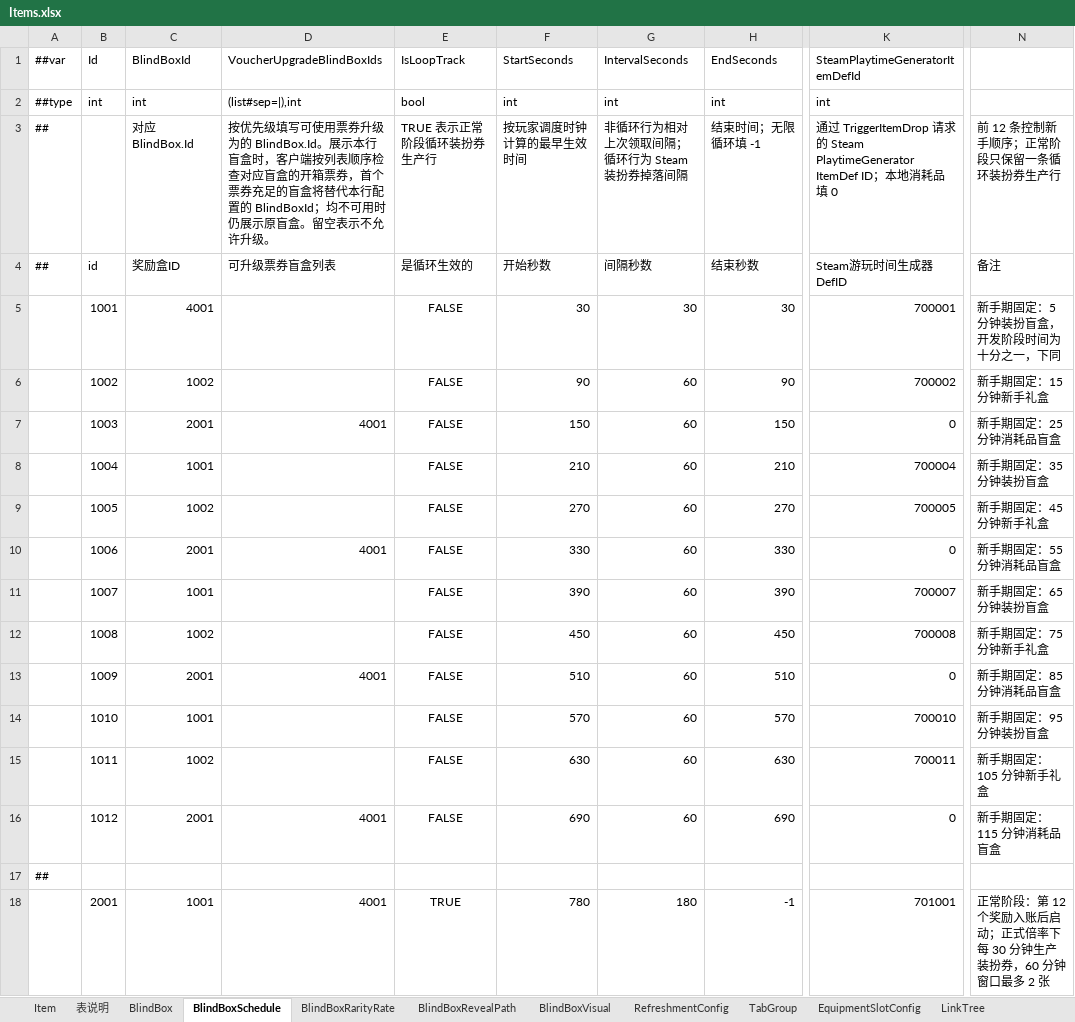
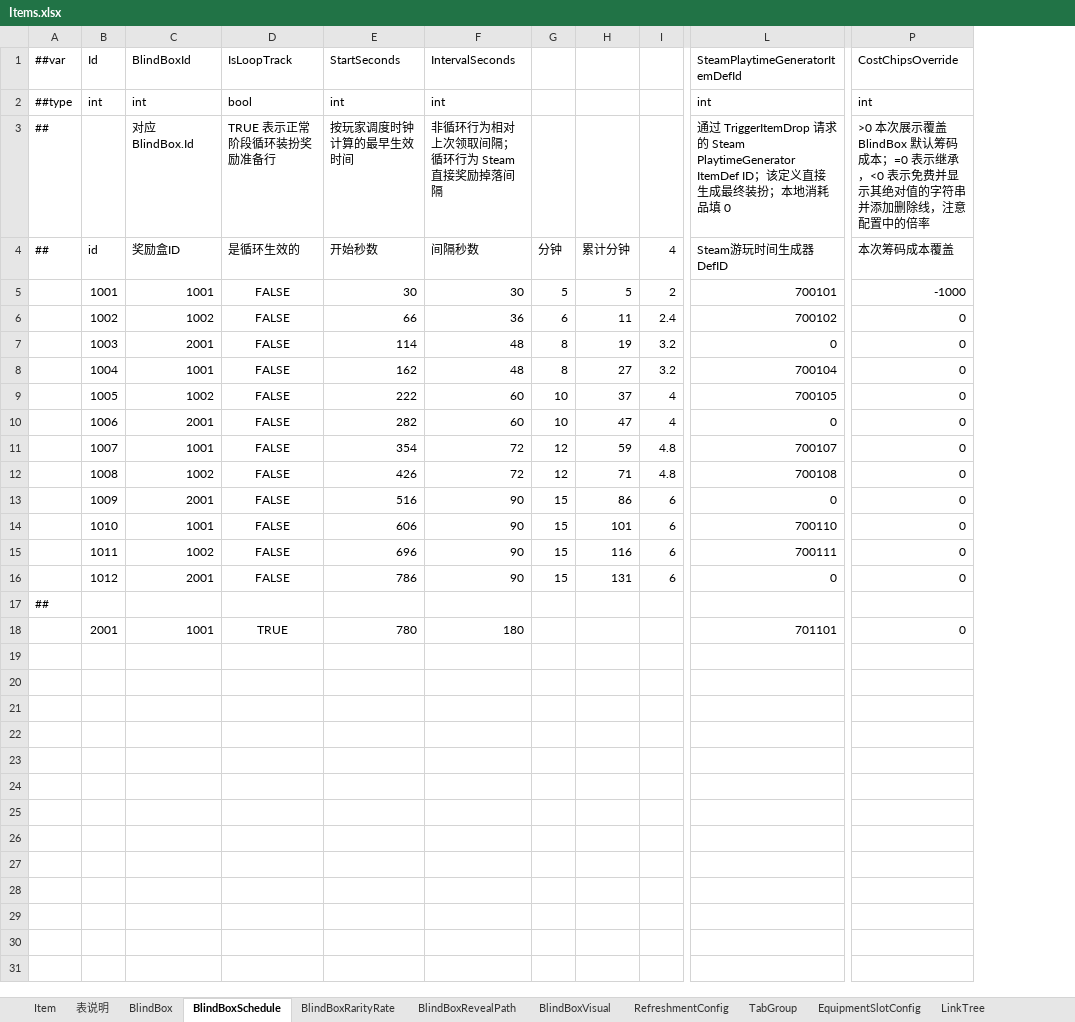
Before and after one commit to SeananTQ/lucky-dog-pub-2026, an Excel workbook: luban-excels/bak/xlsx/Items.xlsx, sheet BlindBoxSchedule, drawn as a sheet; only a part is shown, gaps mark what is left out; values as stored, in another font and other column widths than the file's, no borders; removed rows and columns are numbered as before the commit, all else as after; the diff covers the shown part only; the diff names each change by its address in the sheet, - before the commit and + after, or states it on an @@ line.

```diff
--- a/luban-excels/bak/xlsx/Items.xlsx (sheet BlindBoxSchedule)
+++ b/luban-excels/bak/xlsx/Items.xlsx (sheet BlindBoxSchedule)
-column D (可升级票券盲盒列表), rows 1-3: VoucherUpgradeBlindBoxIds | (list#sep=|),int | 按优先级填写可使用票券升级为的 BlindBox.Id。展示本行盲盒时，客户端按列表顺序检查对应盲盒的开箱票券，首个票券充足的盲盒将替代本行配置的 BlindBoxId；均不可用时仍展示原盲盒。留空表示不允许升级。; rows 7-18: 4001 |  |  | 4001 |  |  | 4001 |  |  | 4001 |  | 4001
-column H (结束秒数), rows 1-3: EndSeconds | int | 结束时间；无限循环填 -1; rows 5-18: 30 | 90 | 150 | 210 | 270 | 330 | 390 | 450 | 510 | 570 | 630 | 690 |  | -1
+column G (分钟), rows 5-16: 5 | 6 | 8 | 8 | 10 | 10 | 12 | 12 | 15 | 15 | 15 | 15
+column H (累计分钟), rows 5-16: 5 | 11 | 19 | 27 | 37 | 47 | 59 | 71 | 86 | 101 | 116 | 131
+column I (4), rows 5-16: 2 | 2.4 | 3.2 | 3.2 | 4 | 4 | 4.8 | 4.8 | 6 | 6 | 6 | 6
-column N (备注), row 3: 前 12 条控制新手顺序；正常阶段只保留一条循环装扮券生产行; rows 5-18: 新手期固定：5 分钟装扮盲盒，开发阶段时间为十分之一，下同 | 新手期固定：15 分钟新手礼盒 | 新手期固定：25 分钟消耗品盲盒 | 新手期固定：35 分钟装扮盲盒 | 新手期固定：45 分钟新手礼盒 | 新手期固定：55 分钟消耗品盲盒 | 新手期固定：65 分钟装扮盲盒 | 新手期固定：75 分钟新手礼盒 | 新手期固定：85 分钟消耗品盲盒 | 新手期固定：95 分钟装扮盲盒 | 新手期固定：105 分钟新手礼盒 | 新手期固定：115 分钟消耗品盲盒 |  | 正常阶段：第 12 个奖励入账后启动；正式倍率下每 30 分钟生产装扮券，60 分钟窗口最多 2 张
+column P (本次筹码成本覆盖), rows 1-3: CostChipsOverride | int | >0 本次展示覆盖 BlindBox 默认筹码成本；=0 表示继承，<0 表示免费并显示其绝对值的字符串并添加删除线，注意配置中的倍率; rows 5-18: -1000 | 0 | 0 | 0 | 0 | 0 | 0 | 0 | 0 | 0 | 0 | 0 |  | 0
-D3 (是循环生效的): TRUE 表示正常阶段循环装扮券生产行
+D3 (是循环生效的): TRUE 表示正常阶段循环装扮奖励准备行
-F3 (间隔秒数): 非循环行为相对上次领取间隔；循环行为 Steam 装扮券掉落间隔
+F3 (间隔秒数): 非循环行为相对上次领取间隔；循环行为 Steam 直接奖励掉落间隔
-L3 (Steam游玩时间生成器DefID): …ID；本地…
+L3 (Steam游玩时间生成器DefID): …ID；该定义直接生成最终装扮；本地…
-C5 (奖励盒ID): 4001
+C5 (奖励盒ID): 1001
-L5 (Steam游玩时间生成器DefID): 700001
+L5 (Steam游玩时间生成器DefID): 700101
-E6 (开始秒数): 90
+E6 (开始秒数): 66
-F6 (间隔秒数): 60
+F6 (间隔秒数): 36
-L6 (Steam游玩时间生成器DefID): 700002
+L6 (Steam游玩时间生成器DefID): 700102
-E7 (开始秒数): 150
+E7 (开始秒数): 114
-F7:F8 (间隔秒数): 60
+F7:F8 (间隔秒数): 48
-E8 (开始秒数): 210
+E8 (开始秒数): 162
-L8 (Steam游玩时间生成器DefID): 700004
+L8 (Steam游玩时间生成器DefID): 700104
-E9 (开始秒数): 270
+E9 (开始秒数): 222
-L9 (Steam游玩时间生成器DefID): 700005
+L9 (Steam游玩时间生成器DefID): 700105
-E10 (开始秒数): 330
+E10 (开始秒数): 282
-E11 (开始秒数): 390
+E11 (开始秒数): 354
-F11:F12 (间隔秒数): 60
+F11:F12 (间隔秒数): 72
-L11 (Steam游玩时间生成器DefID): 700007
+L11 (Steam游玩时间生成器DefID): 700107
-E12 (开始秒数): 450
+E12 (开始秒数): 426
-L12 (Steam游玩时间生成器DefID): 700008
+L12 (Steam游玩时间生成器DefID): 700108
-E13 (开始秒数): 510
+E13 (开始秒数): 516
-F13:F16 (间隔秒数): 60
+F13:F16 (间隔秒数): 90
-E14 (开始秒数): 570
+E14 (开始秒数): 606
-L14 (Steam游玩时间生成器DefID): 700010
+L14 (Steam游玩时间生成器DefID): 700110
-E15 (开始秒数): 630
+E15 (开始秒数): 696
-L15 (Steam游玩时间生成器DefID): 700011
+L15 (Steam游玩时间生成器DefID): 700111
-E16 (开始秒数): 690
+E16 (开始秒数): 786
-L18 (Steam游玩时间生成器DefID): 701001
+L18 (Steam游玩时间生成器DefID): 701101
```
Also changed, not shown: 1 added column elsewhere in this sheet, sheet SteamItemDef, sheet BlindBox, sheet SteamItemDefIdRange, formulas that keep their value, luban-excels/xlsx/Items.xlsx, luban-excels/xlsx/Main.xlsx, 11 other files.
